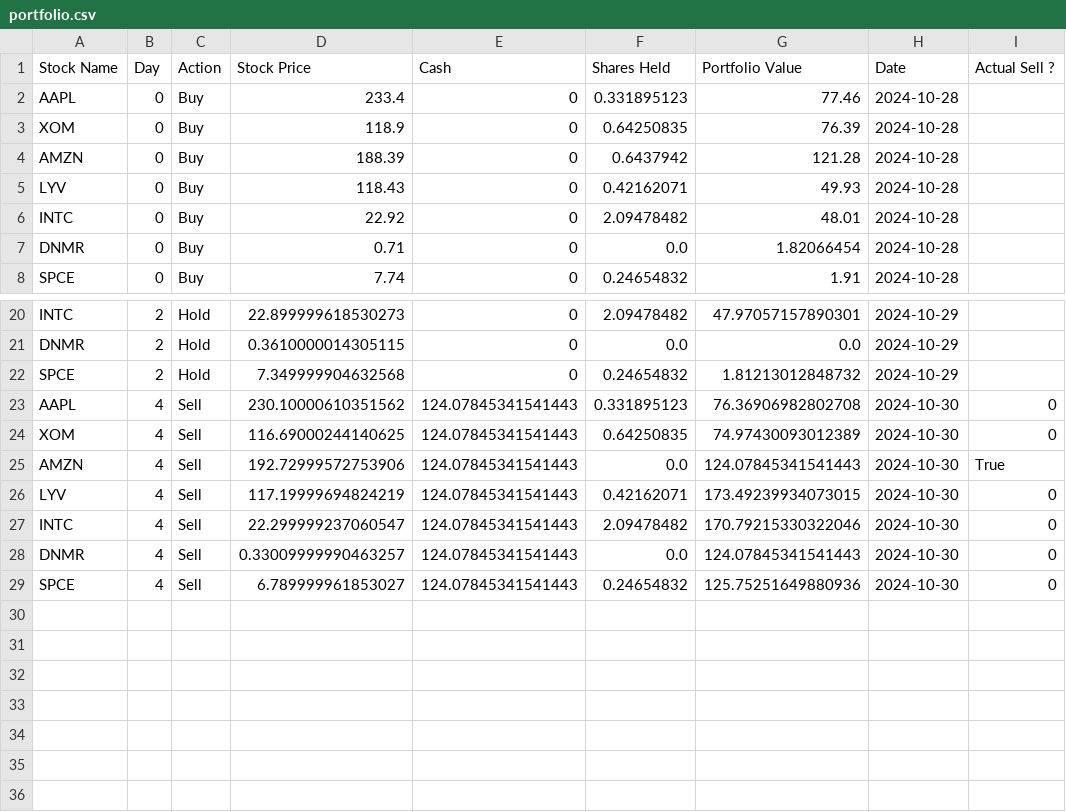
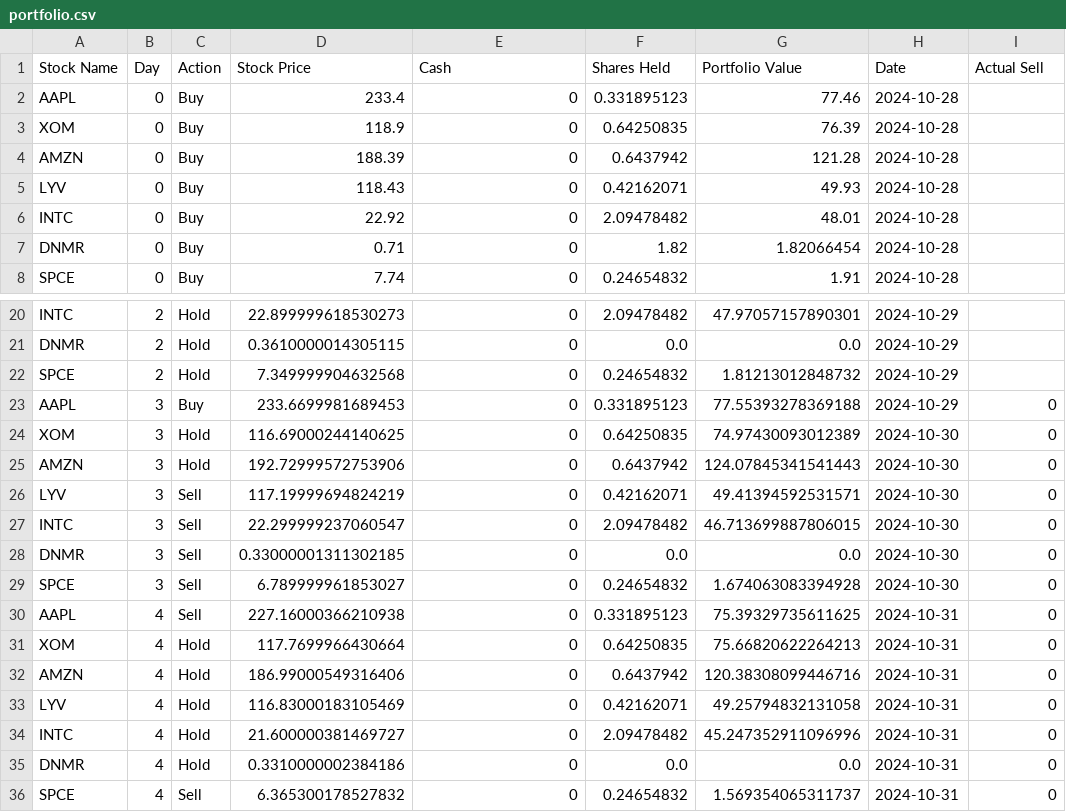
Before and after one commit to uniquedapoet/StockTradingModel, a CSV file: CashAppIntegration/portfolio.csv, drawn as a sheet; only a part is shown, gaps mark what is left out.

```diff
--- a/CashAppIntegration/portfolio.csv
+++ b/CashAppIntegration/portfolio.csv
@@ -1,2 +1,2 @@
-Stock Name,Day,Action,Stock Price,Cash,Shares Held,Portfolio Value,Date,Actual Sell ?
+Stock Name,Day,Action,Stock Price,Cash,Shares Held,Portfolio Value,Date, Actual Sell
 AAPL,0,Buy,233.4,0,0.331895123,77.46,2024-10-28
@@ -6,3 +6,3 @@ LYV,0,Buy,118.43,0,0.42162071,49.93,2024-10-28
 INTC,0,Buy,22.92,0,2.09478482,48.01,2024-10-28
-DNMR,0,Buy,0.71,0,0.0,1.82066454,2024-10-28
+DNMR,0,Buy,0.71,0,1.82,1.82066454,2024-10-28
 SPCE,0,Buy,7.74,0,0.24654832,1.91,2024-10-28
@@ -22,8 +22,15 @@ DNMR,2,Hold,0.3610000014305115,0,0.0,0.0,2024-10-29
 SPCE,2,Hold,7.349999904632568,0,0.24654832,1.81213012848732,2024-10-29
-AAPL,4,Sell,230.10000610351562,124.07845341541443,0.331895123,76.36906982802708,2024-10-30,0
-XOM,4,Sell,116.69000244140625,124.07845341541443,0.64250835,74.97430093012389,2024-10-30,0
-AMZN,4,Sell,192.72999572753906,124.07845341541443,0.0,124.07845341541443,2024-10-30,True
-LYV,4,Sell,117.19999694824219,124.07845341541443,0.42162071,173.49239934073015,2024-10-30,0
-INTC,4,Sell,22.299999237060547,124.07845341541443,2.09478482,170.79215330322046,2024-10-30,0
-DNMR,4,Sell,0.33009999990463257,124.07845341541443,0.0,124.07845341541443,2024-10-30,0
-SPCE,4,Sell,6.789999961853027,124.07845341541443,0.24654832,125.75251649880936,2024-10-30,0
+AAPL,3,Buy,233.6699981689453,0,0.331895123,77.55393278369188,2024-10-29,0
+XOM,3,Hold,116.69000244140625,0,0.64250835,74.97430093012389,2024-10-30,0
+AMZN,3,Hold,192.72999572753906,0,0.6437942,124.07845341541443,2024-10-30,0
+LYV,3,Sell,117.19999694824219,0,0.42162071,49.41394592531571,2024-10-30,0
+INTC,3,Sell,22.299999237060547,0,2.09478482,46.713699887806015,2024-10-30,0
+DNMR,3,Sell,0.33000001311302185,0,0.0,0.0,2024-10-30,0
+SPCE,3,Sell,6.789999961853027,0,0.24654832,1.674063083394928,2024-10-30,0
+AAPL,4,Sell,227.16000366210938,0,0.331895123,75.39329735611625,2024-10-31,0
+XOM,4,Hold,117.7699966430664,0,0.64250835,75.66820622264213,2024-10-31,0
+AMZN,4,Hold,186.99000549316406,0,0.6437942,120.38308099446716,2024-10-31,0
+LYV,4,Hold,116.83000183105469,0,0.42162071,49.25794832131058,2024-10-31,0
+INTC,4,Hold,21.600000381469727,0,2.09478482,45.247352911096996,2024-10-31,0
+DNMR,4,Hold,0.3310000002384186,0,0.0,0.0,2024-10-31,0
+SPCE,4,Sell,6.365300178527832,0,0.24654832,1.569354065311737,2024-10-31,0
```
Also changed, not shown: 3 other files.
